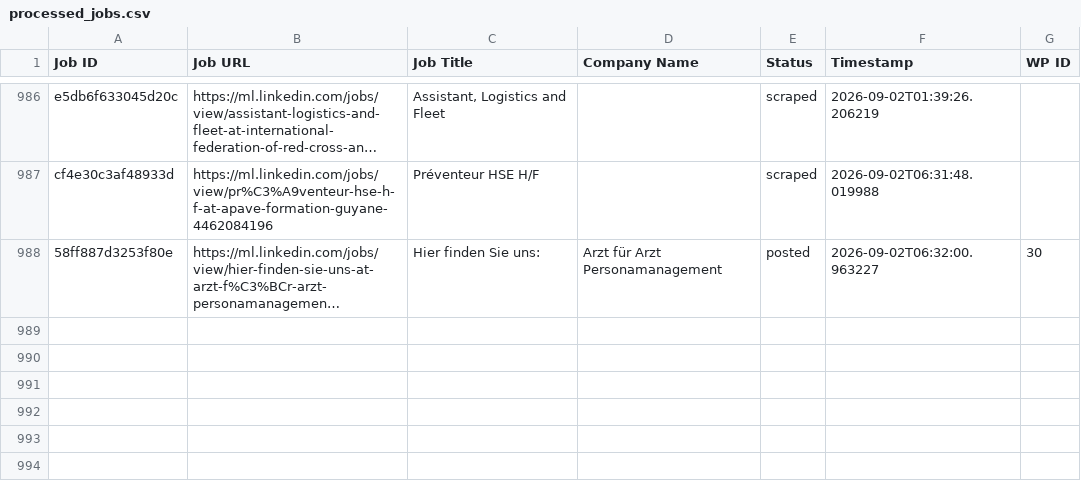
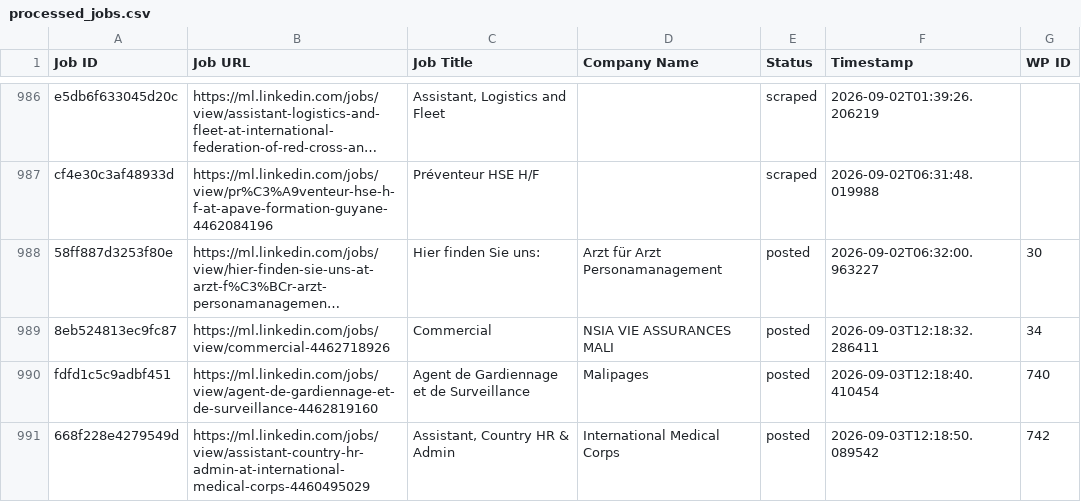
Before and after one commit to innovationinc2000/ml, a CSV file: processed_jobs.csv, drawn as a sheet; only a part is shown, gaps mark what is left out; long unchanged cells end in …; the diff names each change by its address in the sheet, - before the commit and + after, or states it on an @@ line.

```diff
--- a/processed_jobs.csv
+++ b/processed_jobs.csv
+row 989: 8eb524813ec9fc87 | https://ml.linkedin.com/jobs/view/commercial-4462718926 | Commercial | NSIA VIE ASSURANCES MALI | posted | 2026-09-03T12:18:32.286411 | 34
+row 990: fdfd1c5c9adbf451 | https://ml.linkedin.com/jobs/view/agent-de-gardiennage-et-de-surveillance-4462819160 | Agent de Gardiennage et de Surveillance | Malipages | posted | 2026-09-03T12:18:40.410454 | 740
+row 991: 668f228e4279549d | https://ml.linkedin.com/jobs/view/assistant-country-hr-admin-at-international-medical-corps-4460495029 | Assistant, Country HR & Admin | International Medical Corps | posted | 2026-09-03T12:18:50.089542 | 742
```
